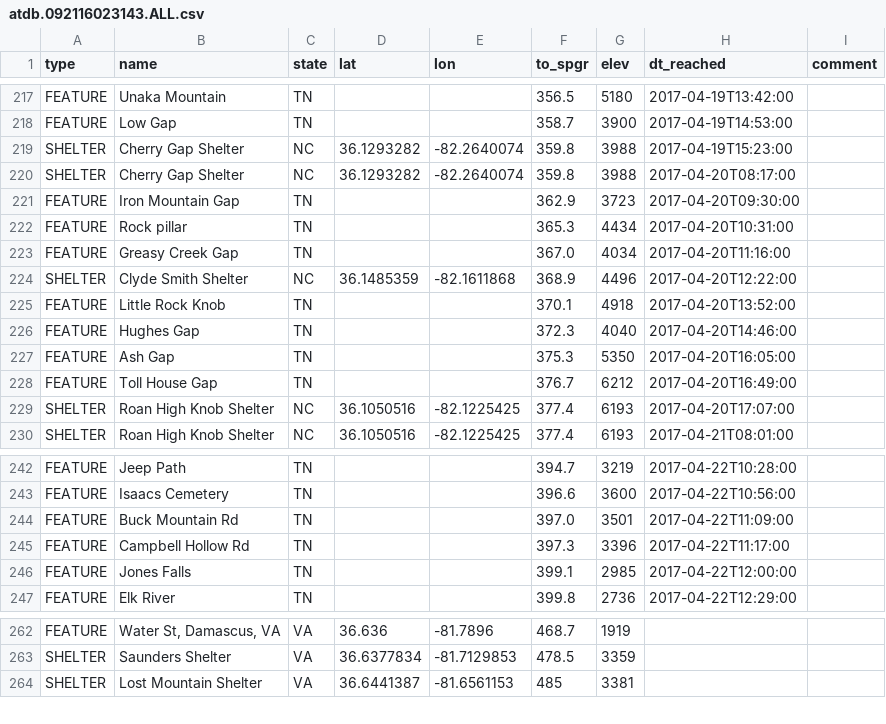
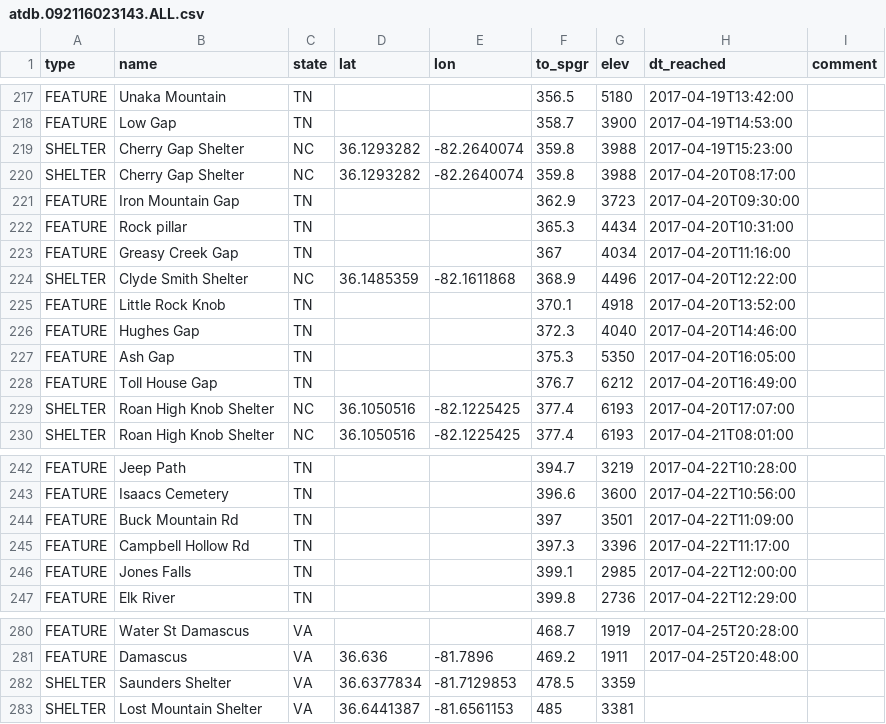
Before and after one commit to dnldxn/lostwithdan, a CSV file: _data/atdb.092116023143.ALL.csv, drawn as a sheet; only a part is shown, gaps mark what is left out; addresses are those after the commit; the diff covers the shown part only; the diff names each change by its address in the sheet, - before the commit and + after, or states it on an @@ line.

```diff
--- a/_data/atdb.092116023143.ALL.csv
+++ b/_data/atdb.092116023143.ALL.csv
-F223 (to_spgr): 367.0
+F223 (to_spgr): 367
-F244 (to_spgr): 397.0
+F244 (to_spgr): 397
-B280 (name): Water St, Damascus, VA
+B280 (name): Water St Damascus
-D280 (lat): 36.636
+D280 (lat): (empty)
-E280 (lon): -81.7896
+E280 (lon): (empty)
-H280 (dt_reached): (empty)
+H280 (dt_reached): 2017-04-25T20:28:00
+row 281: FEATURE | Damascus | VA | 36.636 | -81.7896 | 469.2 | 1911 | 2017-04-25T20:48:00
```
Also changed, not shown: 18 added rows and 11 edited cells elsewhere in this file.
